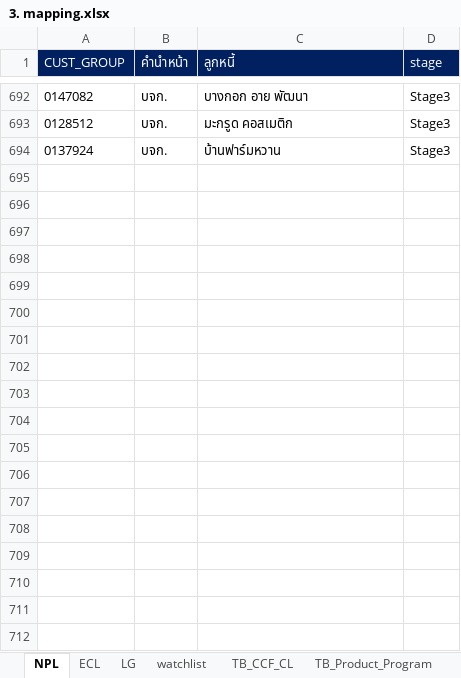
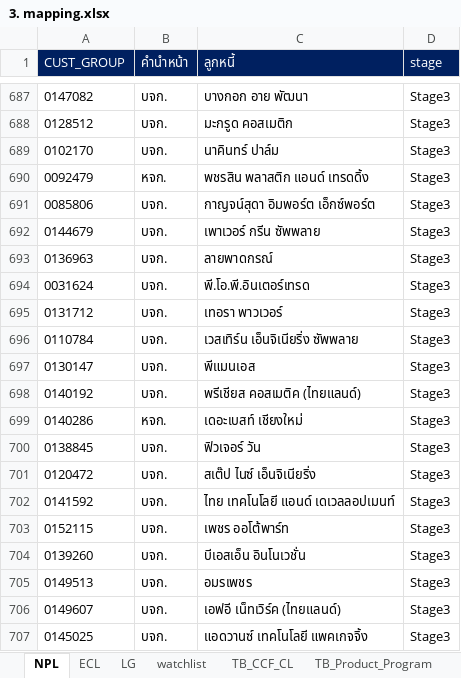
Before and after one commit to Taecpy/port_exim, an Excel workbook: MAPPING/3. mapping.xlsx, sheet NPL, drawn as a sheet; only a part is shown, gaps mark what is left out; values as stored, in another font and other column widths than the file's, no borders; addresses are those after the commit; the diff covers the shown part only; the diff names each change by its address in the sheet, - before the commit and + after, or states it on an @@ line.

```diff
--- a/MAPPING/3. mapping.xlsx (sheet NPL)
+++ b/MAPPING/3. mapping.xlsx (sheet NPL)
-A689 (CUST_GROUP): 0137924
+A689 (CUST_GROUP): 0102170
-C689 (ลูกหนี้): บ้านฟาร์มหวาน
+C689 (ลูกหนี้): นาคินทร์ ปาล์ม
+row 690: 0092479 | หจก. | พชรสิน พลาสติก แอนด์ เทรดดิ้ง | Stage3
+row 691: 0085806 | บจก. | กาญจน์สุดา อิมพอร์ต เอ็กซ์พอร์ต | Stage3
+row 692: 0144679 | บจก. | เพาเวอร์ กรีน ซัพพลาย | Stage3
+row 693: 0136963 | บจก. | ลายพาดกรณ์ | Stage3
+row 694: 0031624 | บจก. | พี.โอ.พี.อินเตอร์เทรด | Stage3
+row 695: 0131712 | บจก. | เทอรา พาวเวอร์ | Stage3
+row 696: 0110784 | บจก. | เวสเทิร์น เอ็นจิเนียริ่ง ซัพพลาย | Stage3
+row 697: 0130147 | บจก. | พีแมนเอส | Stage3
+row 698: 0140192 | บจก. | พรีเชียส คอสเมติค (ไทยแลนด์) | Stage3
+row 699: 0140286 | หจก. | เดอะเบสท์ เชียงใหม่ | Stage3
+row 700: 0138845 | บจก. | ฟิวเจอร์ วัน | Stage3
+row 701: 0120472 | บจก. | สเต๊ป ไนซ์ เอ็นจิเนียริ่ง | Stage3
+row 702: 0141592 | บจก. | ไทย เทคโนโลยี แอนด์ เดเวลลอปเมนท์ | Stage3
+row 703: 0152115 | บจก. | เพชร ออโต้พาร์ท | Stage3
+row 704: 0139260 | บจก. | บีเอสเอ็น อินโนเวชั่น | Stage3
+row 705: 0149513 | บจก. | อมรเพชร | Stage3
+row 706: 0149607 | บจก. | เอฟอี เน็ทเวิร์ค (ไทยแลนด์) | Stage3
+row 707: 0145025 | บจก. | แอดวานซ์ เทคโนโลยี แพคเกจจิ้ง | Stage3
```
Also changed, not shown: 49 added rows, 5 removed rows and 2 edited cells elsewhere in this sheet, sheet ECL, sheet watchlist, sheet LG, sheet Industry_Rating, INPUT/GROUP/2.group.xlsx, 43 other files.
